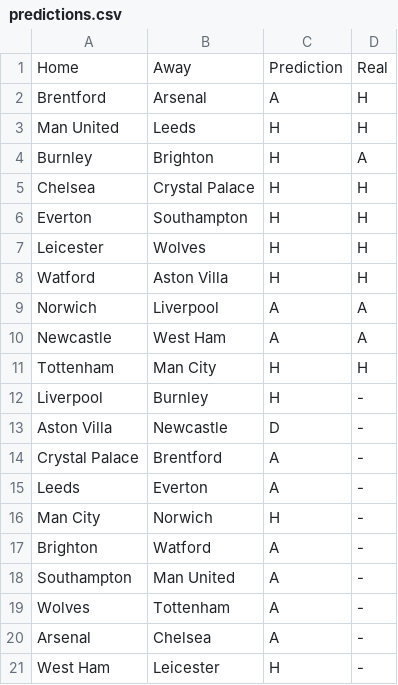
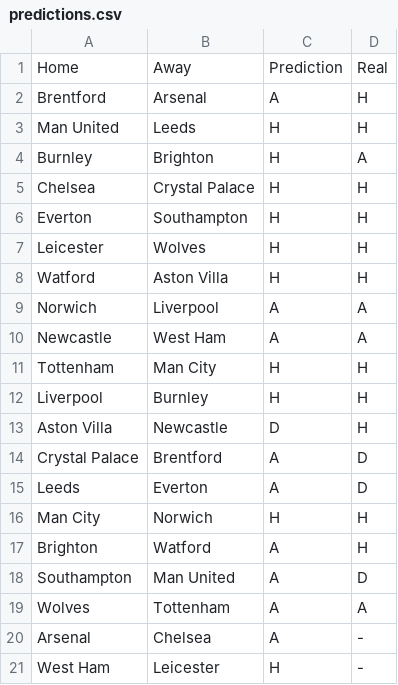
Before and after one commit to blaccerik/predictor, a CSV file: predictions/predictions.csv, drawn as a sheet; the diff names each change by its address in the sheet, - before the commit and + after, or states it on an @@ line.

```diff
--- a/predictions/predictions.csv
+++ b/predictions/predictions.csv
-D12:D13: -
+D12:D13: H
-D14:D15: -
+D14:D15: D
-D16:D17: -
+D16:D17: H
-D18: -
+D18: D
-D19: -
+D19: A
```
Also changed, not shown: data/futureGames/future.csv, data/futureGames/template.csv, 4 other files.
